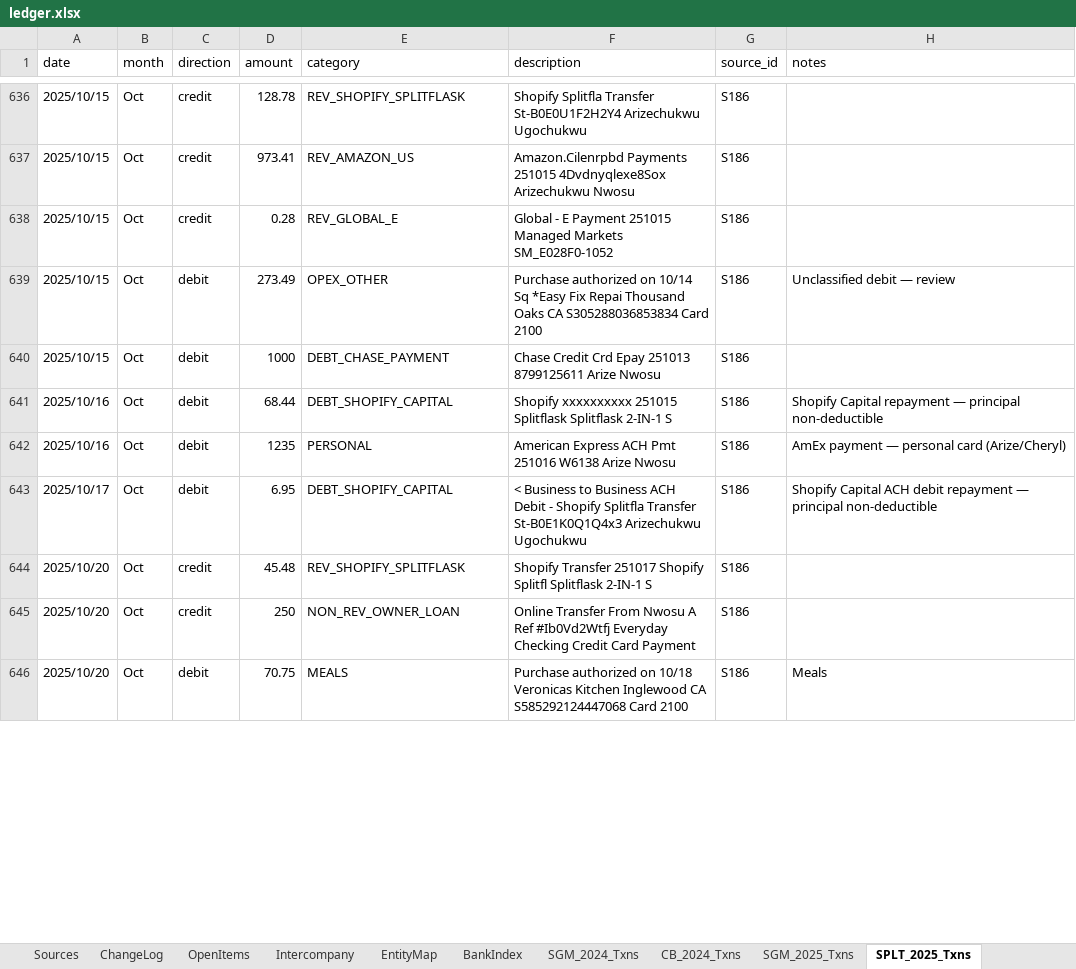
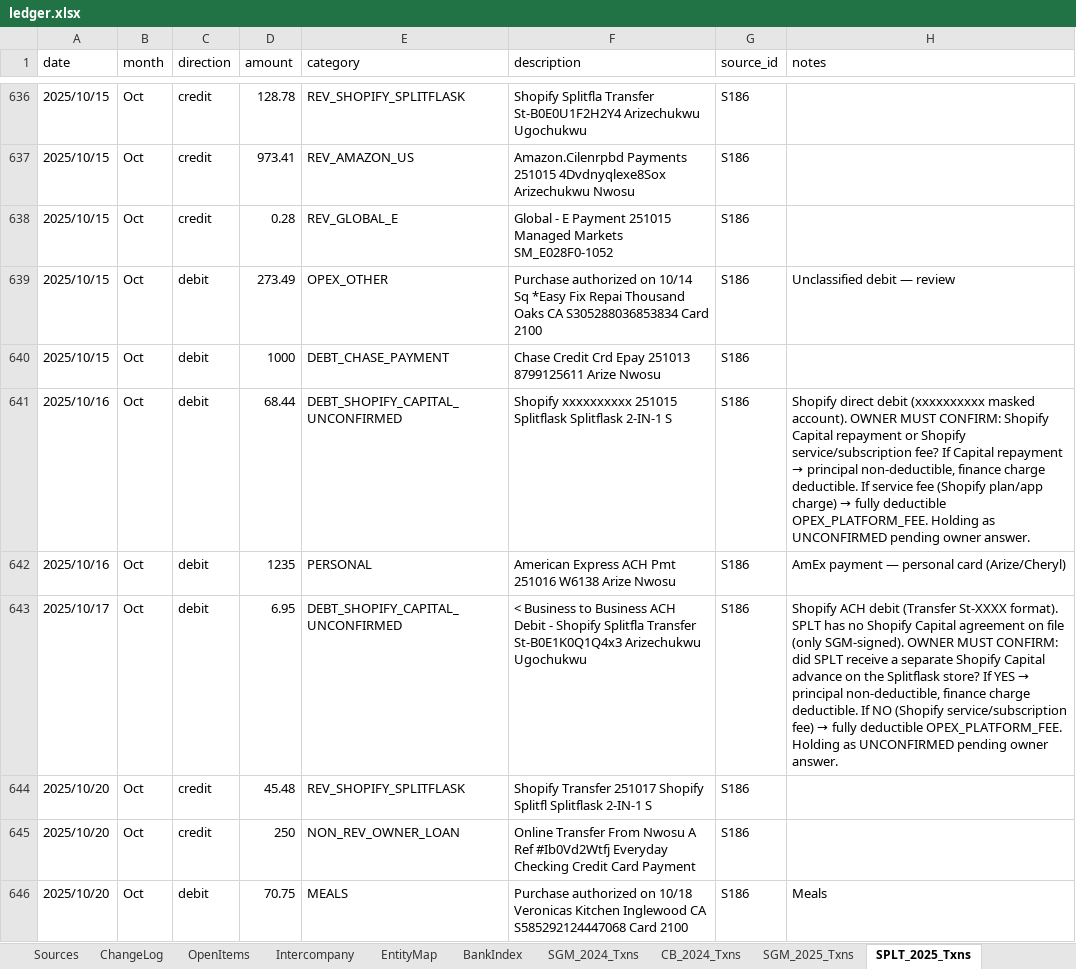
Before and after one commit to ArizeNwosu/StoneSupplyCo, an Excel workbook: Downloads/Splitflask-Financials/ledger.xlsx, sheet SPLT_2025_Txns, drawn as a sheet; only a part is shown, gaps mark what is left out; values as stored, in another font and other column widths than the file's, no borders; the diff covers the shown part only; the diff names each change by its address in the sheet, - before the commit and + after, or states it on an @@ line.

```diff
--- a/Downloads/Splitflask-Financials/ledger.xlsx (sheet SPLT_2025_Txns)
+++ b/Downloads/Splitflask-Financials/ledger.xlsx (sheet SPLT_2025_Txns)
-E641 (category): DEBT_SHOPIFY_CAPITAL
+E641 (category): DEBT_SHOPIFY_CAPITAL_UNCONFIRMED
@@ H641 (notes): Shopify Capital repayment — principal non-deductible → Shopify direct debit (xxxxxxxxxx masked account). OWNER MUST CONFIRM: Shopify Capital repayment or Shopify service/subscription fee? If Capital repayment → principal non-deductible, finance charge deductible. If service fee (Shopify plan/app charge) → fully deductible OPEX_PLATFORM_FEE. Holding as UNCONFIRMED pending owner answer. @@
-E643 (category): DEBT_SHOPIFY_CAPITAL
+E643 (category): DEBT_SHOPIFY_CAPITAL_UNCONFIRMED
@@ H643 (notes): Shopify Capital ACH debit repayment — principal non-deductible → Shopify ACH debit (Transfer St-XXXX format). SPLT has no Shopify Capital agreement on file (only SGM-signed). OWNER MUST CONFIRM: did SPLT receive a separate Shopify Capital advance on the Splitflask store? If YES → principal non-deductible, finance charge deductible. If NO (Shopify service/subscription fee) → fully deductible OPEX_PLATFORM_FEE. Holding as UNCONFIRMED pending owner answer. @@
```
Also changed, not shown: 49 edited cells elsewhere in this sheet, 1 other file.
